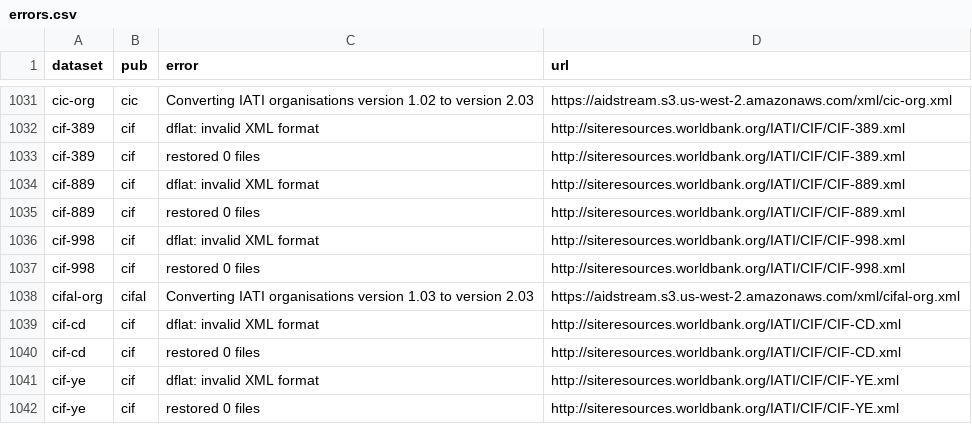
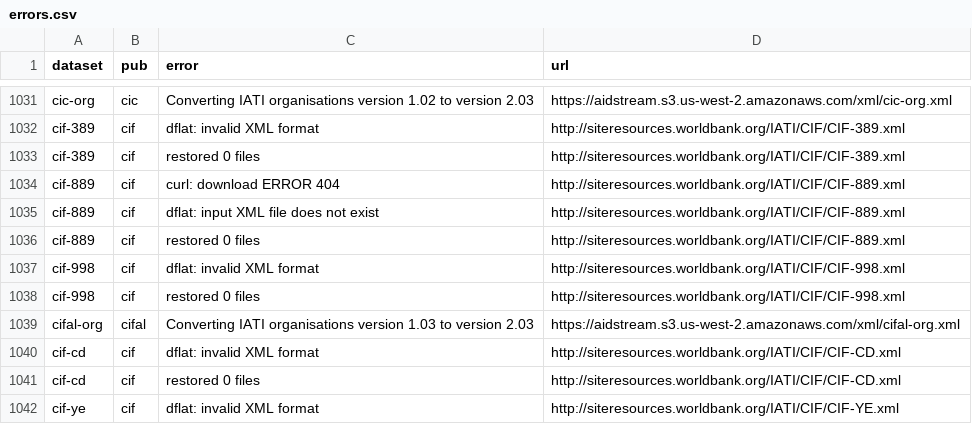
Before and after one commit to notshi/cleanerr, a CSV file: errors.csv, drawn as a sheet; only a part is shown, gaps mark what is left out; the shorter side is filled out with more unchanged rows.

```diff
--- a/errors.csv
+++ b/errors.csv
@@ -1033,3 +1033,4 @@ cif-389,cif,dflat: invalid XML format,"http://siteresources.worldbank.org/IATI/C
 cif-389,cif,restored 0 files,"http://siteresources.worldbank.org/IATI/CIF/CIF-389.xml"
-cif-889,cif,dflat: invalid XML format,"http://siteresources.worldbank.org/IATI/CIF/CIF-889.xml"
+cif-889,cif,curl: download ERROR 404,"http://siteresources.worldbank.org/IATI/CIF/CIF-889.xml"
+cif-889,cif,dflat: input XML file does not exist,"http://siteresources.worldbank.org/IATI/CIF/CIF-889.xml"
 cif-889,cif,restored 0 files,"http://siteresources.worldbank.org/IATI/CIF/CIF-889.xml"
```
Also changed, not shown: 4 other files.
